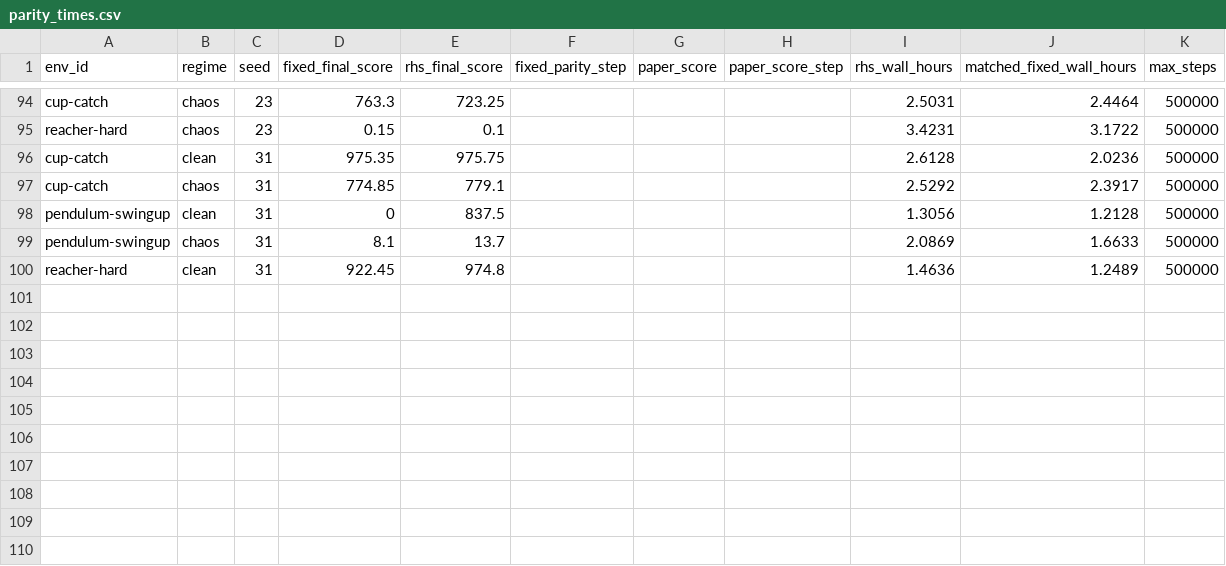
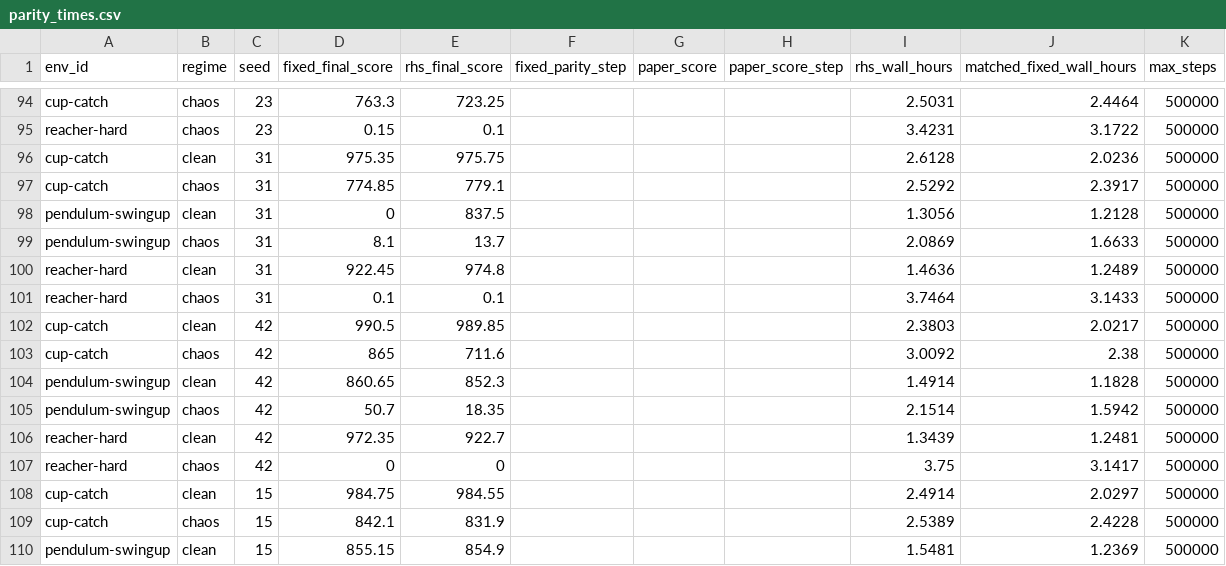
Before and after one commit to gguiomar/tdmpc2-jax, a CSV file: runs/results/corl_compact_v3/tables/parity_times.csv, drawn as a sheet; only a part is shown, gaps mark what is left out; the diff names each change by its address in the sheet, - before the commit and + after, or states it on an @@ line.

```diff
--- a/runs/results/corl_compact_v3/tables/parity_times.csv
+++ b/runs/results/corl_compact_v3/tables/parity_times.csv
+row 101: reacher-hard | chaos | 31 | 0.1 | 0.1 |  |  |  | 3.7464 | 3.1433 | 500000
+row 102: cup-catch | clean | 42 | 990.5 | 989.85 |  |  |  | 2.3803 | 2.0217 | 500000
+row 103: cup-catch | chaos | 42 | 865 | 711.6 |  |  |  | 3.0092 | 2.38 | 500000
+row 104: pendulum-swingup | clean | 42 | 860.65 | 852.3 |  |  |  | 1.4914 | 1.1828 | 500000
+row 105: pendulum-swingup | chaos | 42 | 50.7 | 18.35 |  |  |  | 2.1514 | 1.5942 | 500000
+row 106: reacher-hard | clean | 42 | 972.35 | 922.7 |  |  |  | 1.3439 | 1.2481 | 500000
+row 107: reacher-hard | chaos | 42 | 0 | 0 |  |  |  | 3.75 | 3.1417 | 500000
+row 108: cup-catch | clean | 15 | 984.75 | 984.55 |  |  |  | 2.4914 | 2.0297 | 500000
+row 109: cup-catch | chaos | 15 | 842.1 | 831.9 |  |  |  | 2.5389 | 2.4228 | 500000
+row 110: pendulum-swingup | clean | 15 | 855.15 | 854.9 |  |  |  | 1.5481 | 1.2369 | 500000
```
Also changed, not shown: runs/results/corl_compact_v3/tables/compute_runtime.csv, runs/results/corl_compact_v3/tables/main_auc_scores.csv, 17 other files.
